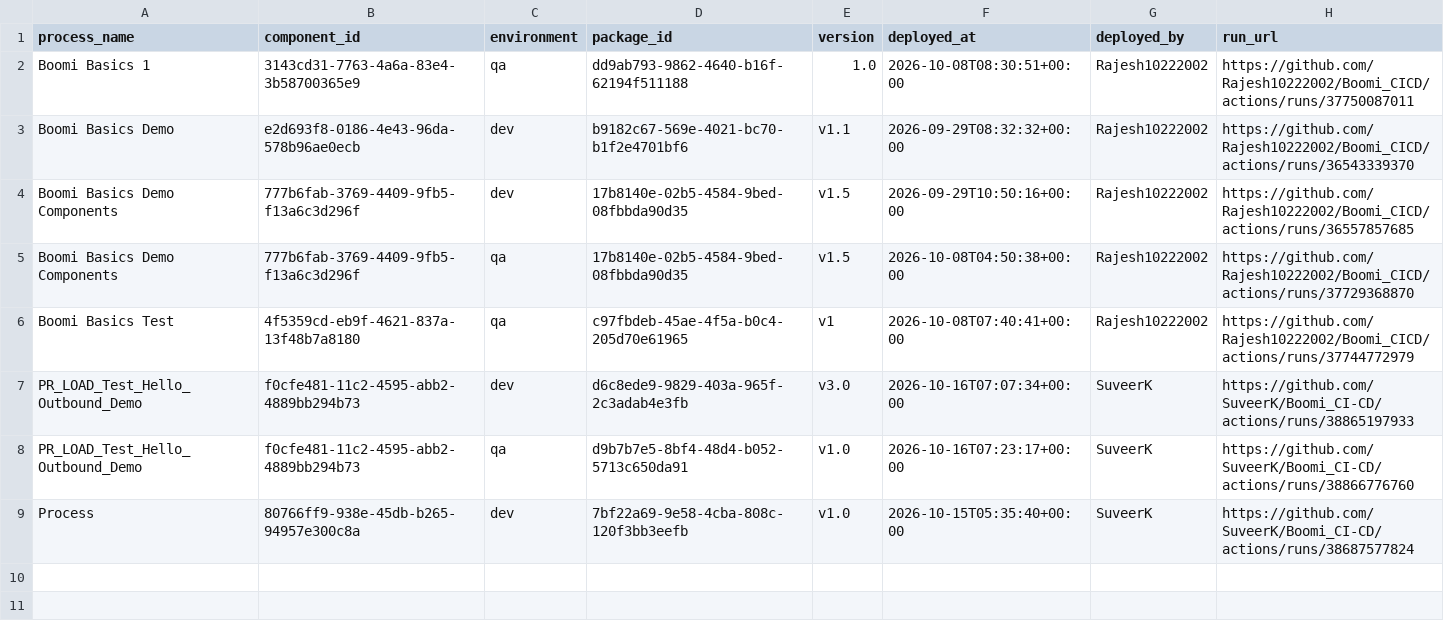
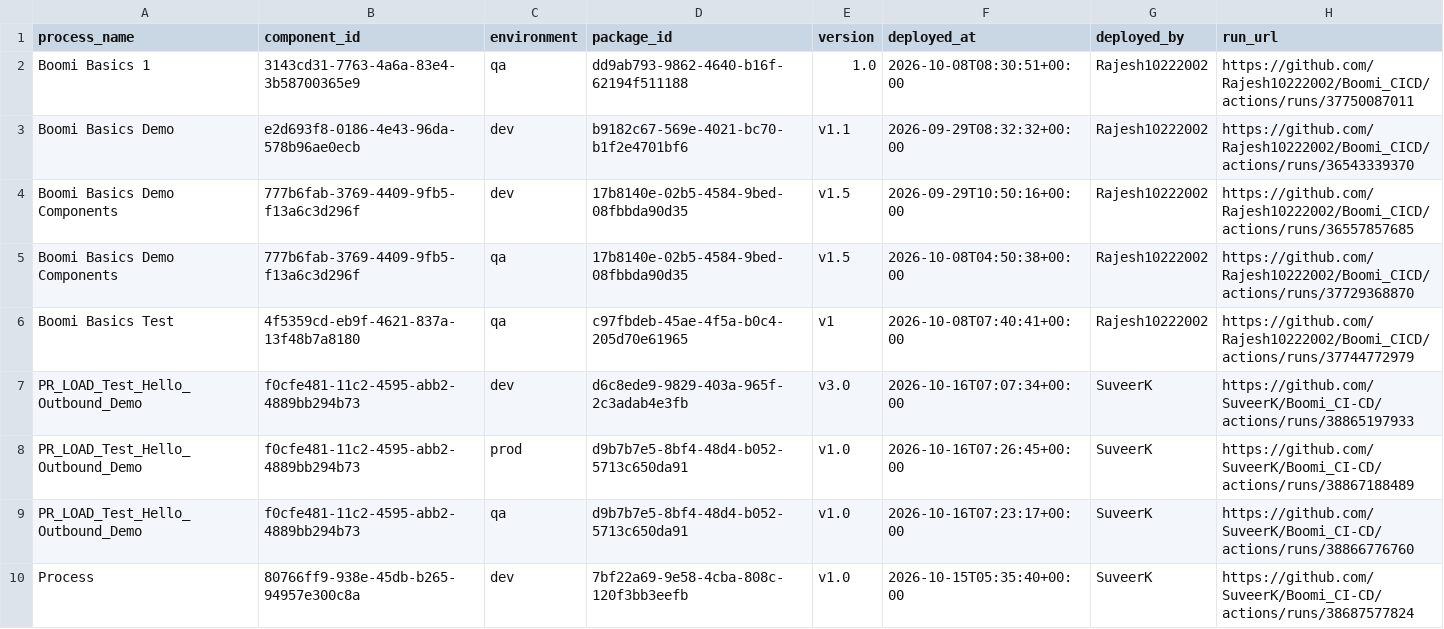
Before and after one commit to SuveerK/Boomi_CI-CD, a CSV file: deployments/current.csv, drawn as a sheet; the diff names each change by its address in the sheet, - before the commit and + after, or states it on an @@ line.

```diff
--- a/deployments/current.csv
+++ b/deployments/current.csv
+row 8: PR_LOAD_Test_Hello_Outbound_Demo | f0cfe481-11c2-4595-abb2-4889bb294b73 | prod | d9b7b7e5-8bf4-48d4-b052-5713c650da91 | v1.0 | 2026-10-16T07:26:45+00:00 | SuveerK | https://github.com/SuveerK/Boomi_CI-CD/actions/runs/38867188489
```
Also changed, not shown: deployments/ledger.csv.
